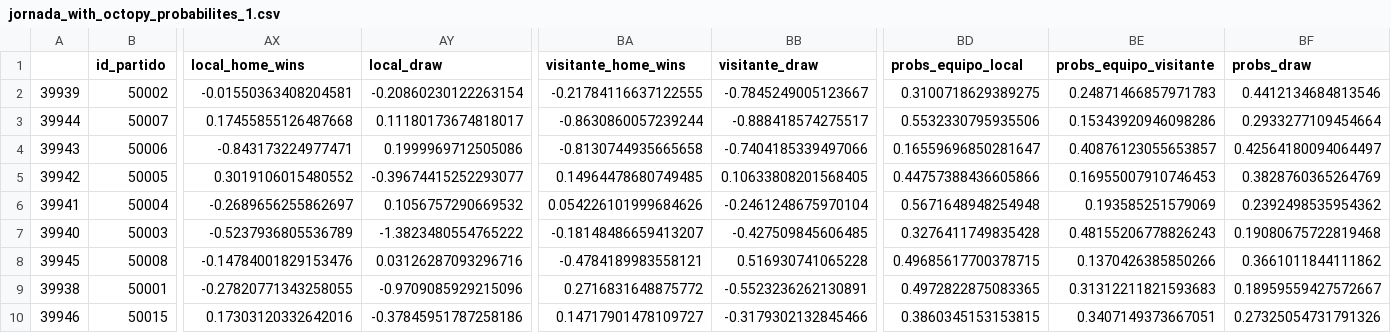
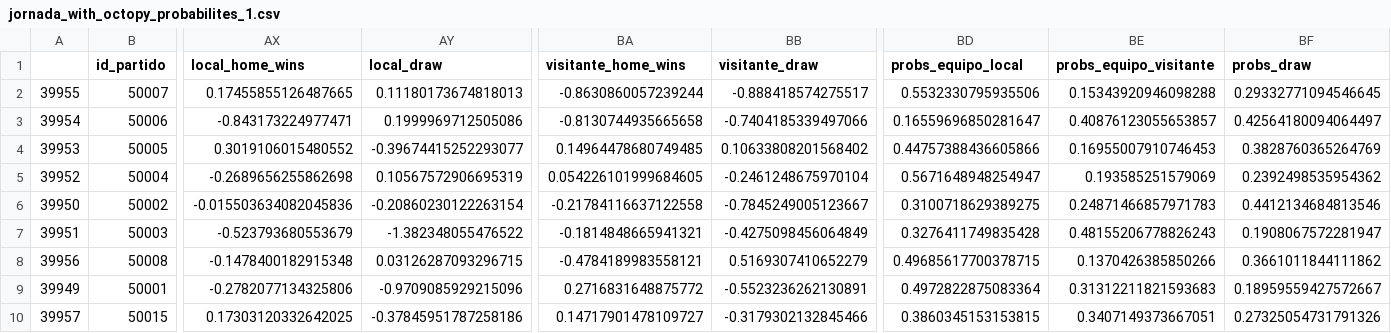
Before and after one commit to tonirodriguez/octopy, a CSV file: octopy/jornada_with_octopy_probabilites_1.csv, drawn as a sheet; only a part is shown, gaps mark what is left out; removed rows and columns are numbered as before the commit, all else as after; rows hold the shown columns only; the diff names each change by its address in the sheet, - before the commit and + after, or states it on an @@ line.

```diff
--- a/octopy/jornada_with_octopy_probabilites_1.csv
+++ b/octopy/jornada_with_octopy_probabilites_1.csv
-row 2: 39939 | 50002 | -0.01550363408204581 | -0.20860230122263154 | -0.21784116637122555 | -0.7845249005123667 | 0.3100718629389275 | 0.24871466857971783 | 0.4412134684813546
-A2: 39944
+A2: 39955
-AX2 (local_home_wins): 0.17455855126487668
+AX2 (local_home_wins): 0.17455855126487665
-AY2 (local_draw): 0.11180173674818017
+AY2 (local_draw): 0.11180173674818013
-BE2 (probs_equipo_visitante): 0.15343920946098286
+BE2 (probs_equipo_visitante): 0.15343920946098288
-BF2 (probs_draw): 0.2933277109454664
+BF2 (probs_draw): 0.29332771094546645
-A3: 39943
+A3: 39954
-A4: 39942
+A4: 39953
-BB4 (visitante_draw): 0.10633808201568405
+BB4 (visitante_draw): 0.10633808201568402
-A5: 39941
+A5: 39952
-AX5 (local_home_wins): -0.2689656255862697
+AX5 (local_home_wins): -0.2689656255862698
-AY5 (local_draw): 0.1056757290669532
+AY5 (local_draw): 0.10567572906695319
-BA5 (visitante_home_wins): 0.054226101999684626
+BA5 (visitante_home_wins): 0.054226101999684605
-BD5 (probs_equipo_local): 0.5671648948254948
+BD5 (probs_equipo_local): 0.5671648948254947
+row 6: 39950 | 50002 | -0.015503634082045836 | -0.20860230122263154 | -0.21784116637122558 | -0.7845249005123667 | 0.3100718629389275 | 0.24871466857971783 | 0.4412134684813546
-A7: 39940
+A7: 39951
-AX7 (local_home_wins): -0.5237936805536789
+AX7 (local_home_wins): -0.523793680553679
-AY7 (local_draw): -1.3823480554765222
+AY7 (local_draw): -1.382348055476522
-BA7 (visitante_home_wins): -0.18148486659413207
+BA7 (visitante_home_wins): -0.1814848665941321
-BB7 (visitante_draw): -0.427509845606485
+BB7 (visitante_draw): -0.4275098456064849
-BF7 (probs_draw): 0.19080675722819468
+BF7 (probs_draw): 0.1908067572281947
-A8: 39945
+A8: 39956
-AX8 (local_home_wins): -0.14784001829153476
+AX8 (local_home_wins): -0.1478400182915348
-AY8 (local_draw): 0.03126287093296716
+AY8 (local_draw): 0.03126287093296715
-BB8 (visitante_draw): 0.516930741065228
+BB8 (visitante_draw): 0.5169307410652279
-A9: 39938
+A9: 39949
-AX9 (local_home_wins): -0.27820771343258055
+AX9 (local_home_wins): -0.2782077134325806
-BD9 (probs_equipo_local): 0.4972822875083365
+BD9 (probs_equipo_local): 0.4972822875083364
-A10: 39946
+A10: 39957
-AX10 (local_home_wins): 0.17303120332642016
+AX10 (local_home_wins): 0.17303120332642025
```
Also changed, not shown: octopy/jornada_with_octopy_probabilites_2.csv, 1 other file.
